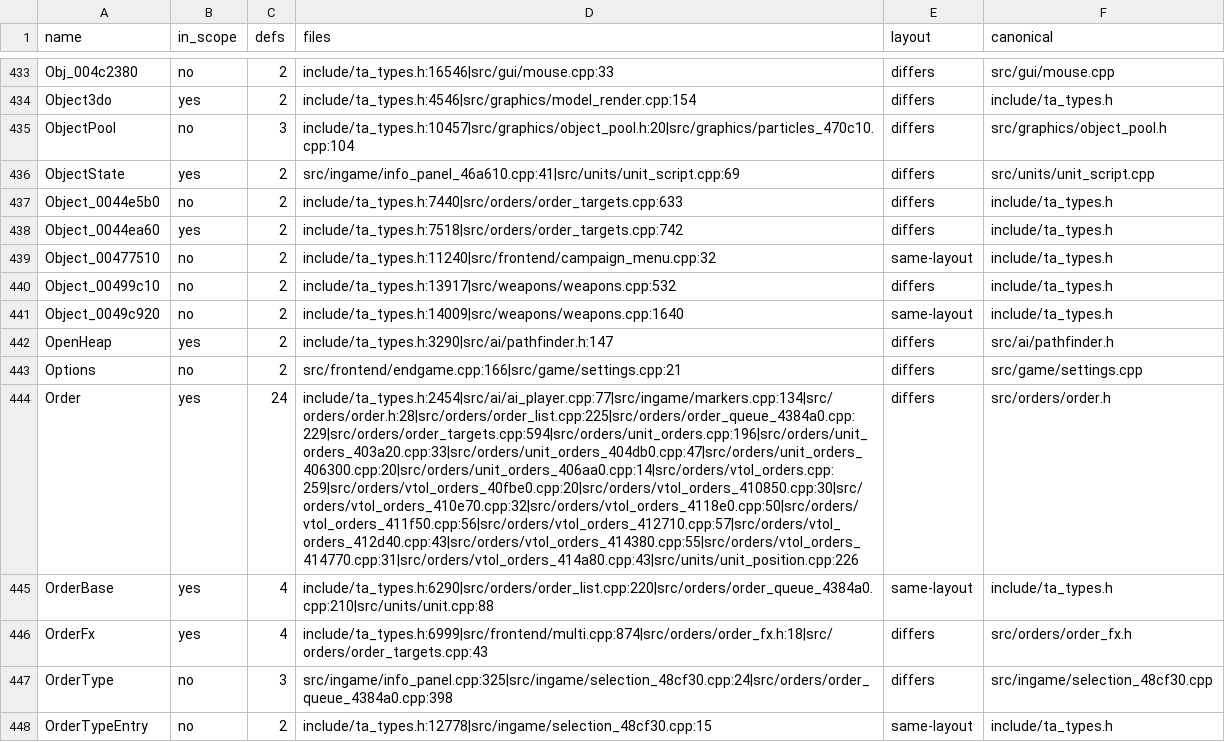
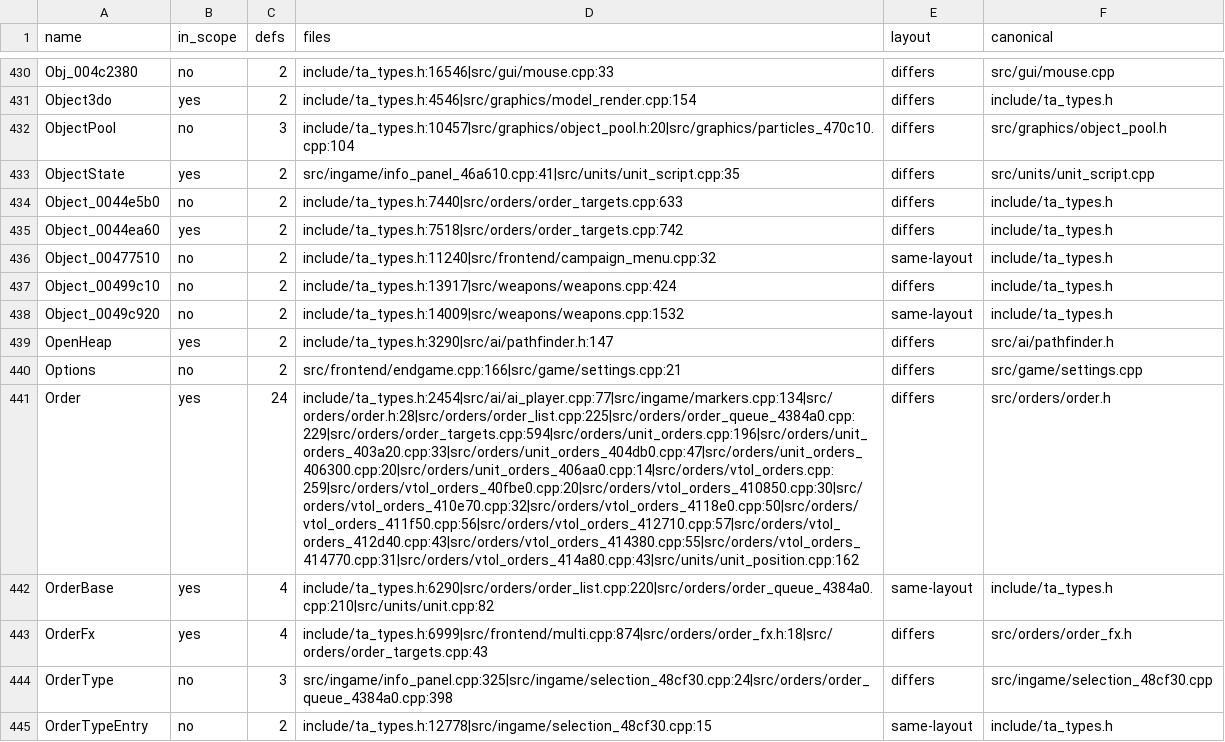
Before and after one commit to Thaldren-Archive-Forks/byte-tactics-moddable, a CSV file: data/type_dupes.csv, drawn as a sheet; only a part is shown, gaps mark what is left out; addresses are those after the commit; the diff covers the shown part only; the diff names each change by its address in the sheet, - before the commit and + after, or states it on an @@ line.

```diff
--- a/data/type_dupes.csv
+++ b/data/type_dupes.csv
-D433 (files): src/ingame/info_panel_46a610.cpp:41|src/units/unit_script.cpp:69
+D433 (files): src/ingame/info_panel_46a610.cpp:41|src/units/unit_script.cpp:35
-D437 (files): include/ta_types.h:13917|src/weapons/weapons.cpp:532
+D437 (files): include/ta_types.h:13917|src/weapons/weapons.cpp:424
-D438 (files): include/ta_types.h:14009|src/weapons/weapons.cpp:1640
+D438 (files): include/ta_types.h:14009|src/weapons/weapons.cpp:1532
-D441 (files): include/ta_types.h:2454|src/ai/ai_player.cpp:77|src/ingame/markers.cpp:134|src/orders/order.h:28|src/orders/order_list.cpp:225|src/orders/order_queue_4384a0.cpp:229|src/orders/order_targets.cpp:594|src/orders/unit_orders.cpp:196|src/orders/unit_orders_403a20.cpp:33|src/orders/unit_orders_404db0.cpp:47|src/orders/unit_orders_406300.cpp:20|src/orders/unit_orders_406aa0.cpp:14|src/orders/vtol_orders.cpp:259|src/orders/vtol_orders_40fbe0.cpp:20|src/orders/vtol_orders_410850.cpp:30|src/orders/vtol_orders_410e70.cpp:32|src/orders/vtol_orders_4118e0.cpp:50|src/orders/vtol_orders_411f50.cpp:56|src/orders/vtol_orders_412710.cpp:57|src/orders/vtol_orders_412d40.cpp:43|src/orders/vtol_orders_414380.cpp:55|src/orders/vtol_orders_414770.cpp:31|src/orders/vtol_orders_414a80.cpp:43|src/units/unit_position.cpp:226
+D441 (files): include/ta_types.h:2454|src/ai/ai_player.cpp:77|src/ingame/markers.cpp:134|src/orders/order.h:28|src/orders/order_list.cpp:225|src/orders/order_queue_4384a0.cpp:229|src/orders/order_targets.cpp:594|src/orders/unit_orders.cpp:196|src/orders/unit_orders_403a20.cpp:33|src/orders/unit_orders_404db0.cpp:47|src/orders/unit_orders_406300.cpp:20|src/orders/unit_orders_406aa0.cpp:14|src/orders/vtol_orders.cpp:259|src/orders/vtol_orders_40fbe0.cpp:20|src/orders/vtol_orders_410850.cpp:30|src/orders/vtol_orders_410e70.cpp:32|src/orders/vtol_orders_4118e0.cpp:50|src/orders/vtol_orders_411f50.cpp:56|src/orders/vtol_orders_412710.cpp:57|src/orders/vtol_orders_412d40.cpp:43|src/orders/vtol_orders_414380.cpp:55|src/orders/vtol_orders_414770.cpp:31|src/orders/vtol_orders_414a80.cpp:43|src/units/unit_position.cpp:162
-D442 (files): include/ta_types.h:6290|src/orders/order_list.cpp:220|src/orders/order_queue_4384a0.cpp:210|src/units/unit.cpp:88
+D442 (files): include/ta_types.h:6290|src/orders/order_list.cpp:220|src/orders/order_queue_4384a0.cpp:210|src/units/unit.cpp:82
```
Also changed, not shown: 4 removed rows and 96 edited cells elsewhere in this file.
